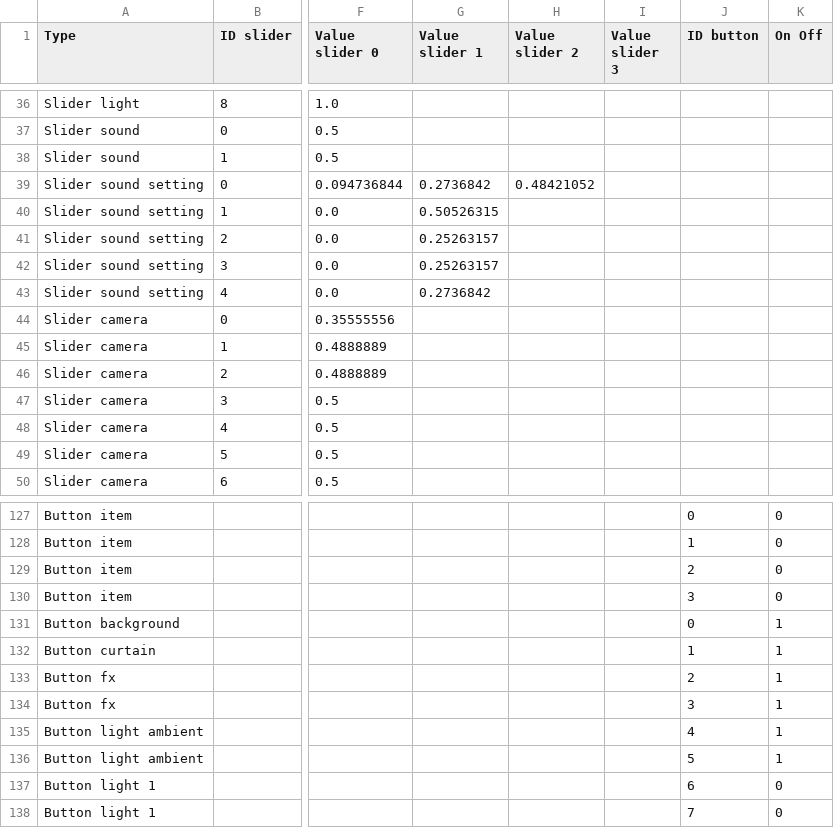
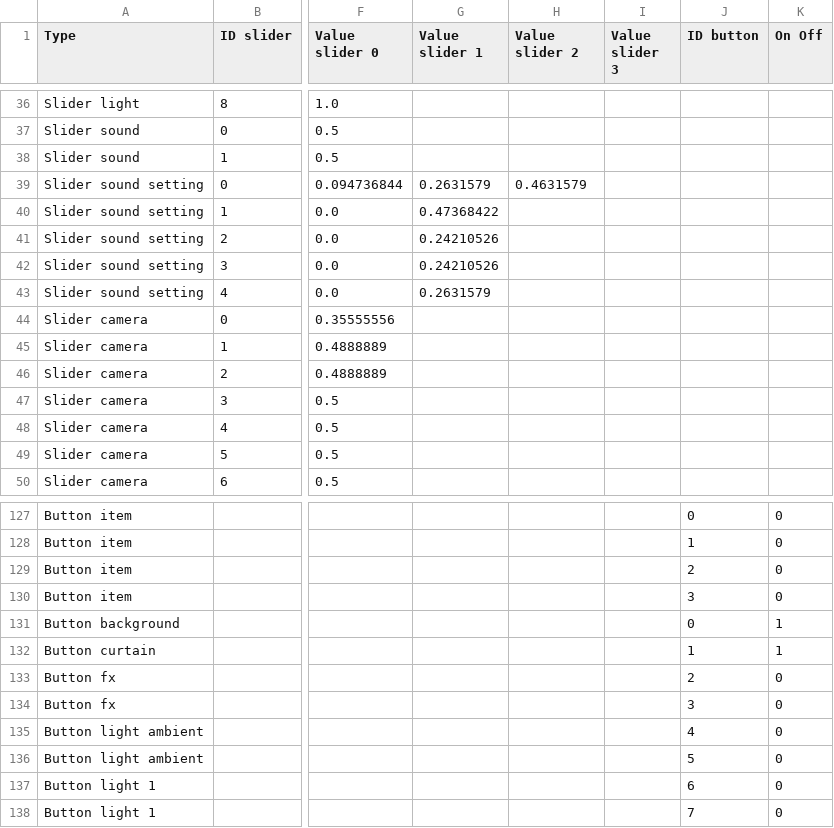
Before and after one commit to knupel/ROMANESCO-Processing, a CSV file: Software_31/sources/preferences/setting/defaultSetting.csv, drawn as a sheet; only a part is shown, gaps mark what is left out; the diff names each change by its address in the sheet, - before the commit and + after, or states it on an @@ line.

Commit message:
improve FX setting

```diff
--- a/Software_31/sources/preferences/setting/defaultSetting.csv
+++ b/Software_31/sources/preferences/setting/defaultSetting.csv
-G39 (Value slider 1): 0.2736842
+G39 (Value slider 1): 0.2631579
-H39 (Value slider 2): 0.48421052
+H39 (Value slider 2): 0.4631579
-G40 (Value slider 1): 0.50526315
+G40 (Value slider 1): 0.47368422
-G41:G42 (Value slider 1): 0.25263157
+G41:G42 (Value slider 1): 0.24210526
-G43 (Value slider 1): 0.2736842
+G43 (Value slider 1): 0.2631579
-K133:K136 (On Off): 1
+K133:K136 (On Off): 0
```
Also changed, not shown: 11 other files.
